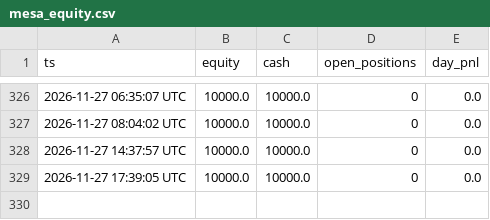
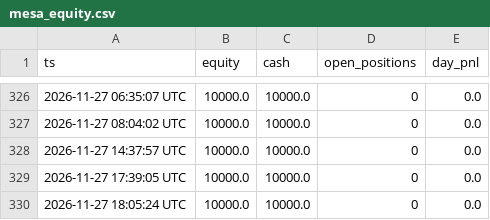
Before and after one commit to maucarrasz/arb-paper-bot, a CSV file: mesa_equity.csv, drawn as a sheet; only a part is shown, gaps mark what is left out.

```diff
--- a/mesa_equity.csv
+++ b/mesa_equity.csv
@@ -329 +329,2 @@ ts,equity,cash,open_positions,day_pnl
 2026-11-27 17:39:05 UTC,10000.0,10000.0,0,0.0
+2026-11-27 18:05:24 UTC,10000.0,10000.0,0,0.0
```
Also changed, not shown: 46 other files.
